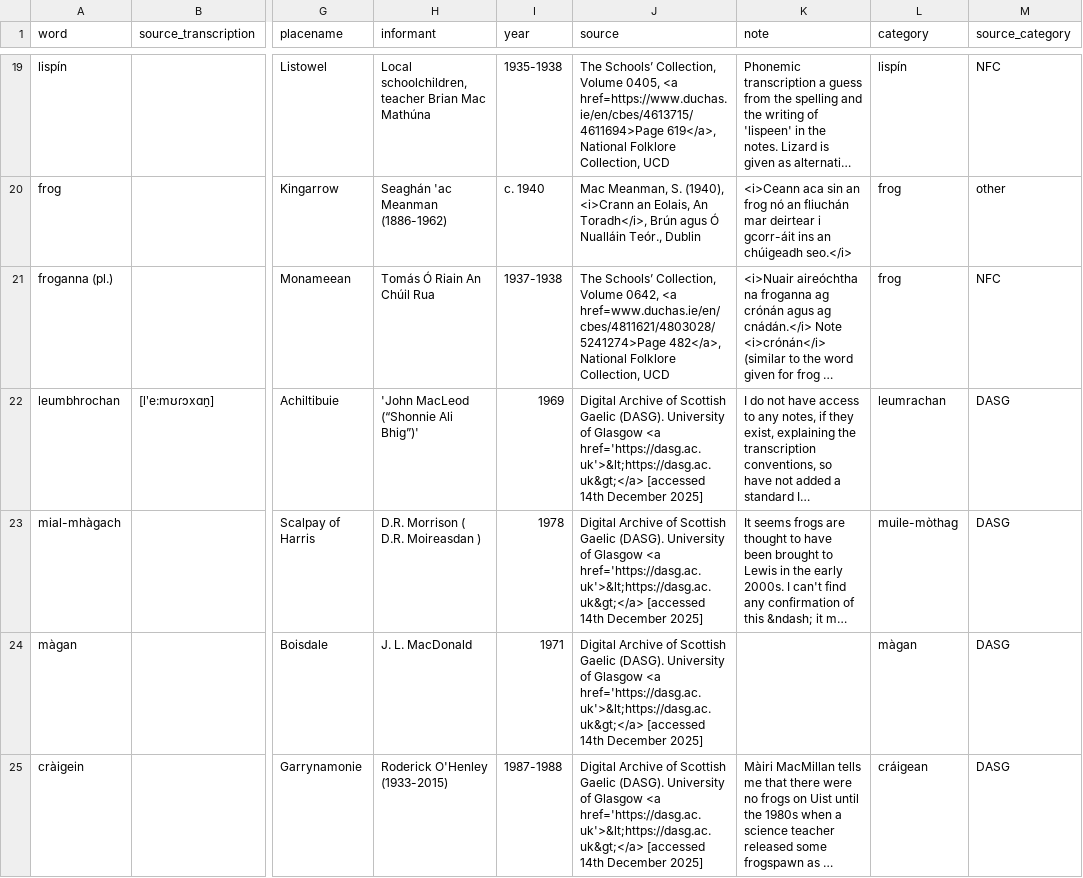
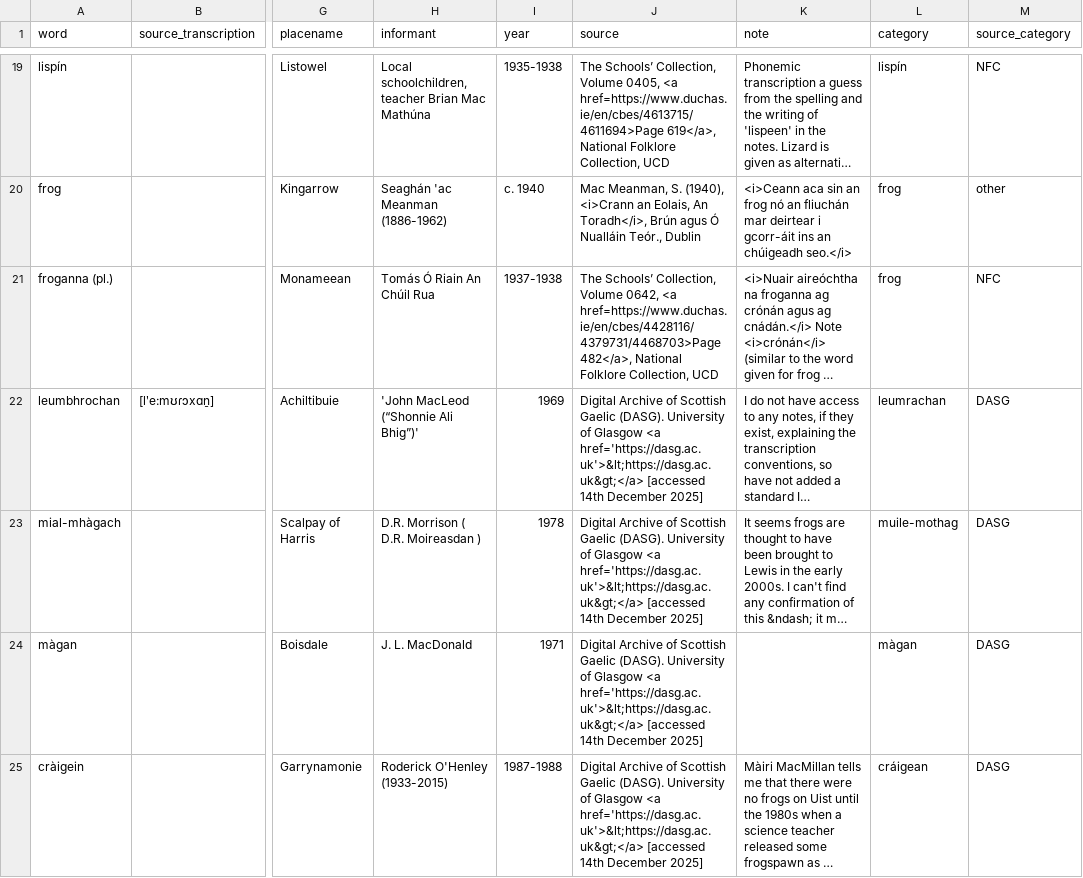
Before and after one commit to lochsh/mclaug, a CSV file: content/images/froganna/data.csv, drawn as a sheet; only a part is shown, gaps mark what is left out; long unchanged cells end in …; the diff names each change by its address in the sheet, - before the commit and + after, or states it on an @@ line.

```diff
--- a/content/images/froganna/data.csv
+++ b/content/images/froganna/data.csv
-J21 (source): …0642, <a href=www.duchas.ie/en/cbes/4811621/4803028/5241274>Page 482</a>, National…
+J21 (source): …0642, <a href=https://www.duchas.ie/en/cbes/4428116/4379731/4468703>Page 482</a>, National…
-L23 (category): muile-mòthag
+L23 (category): muile-mothag
```
Also changed, not shown: 1 other file.
